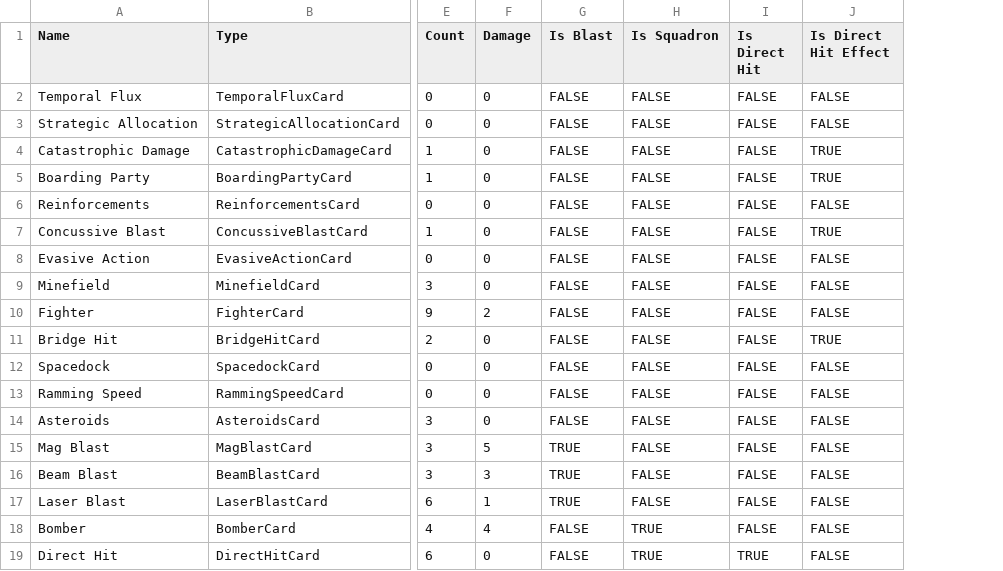
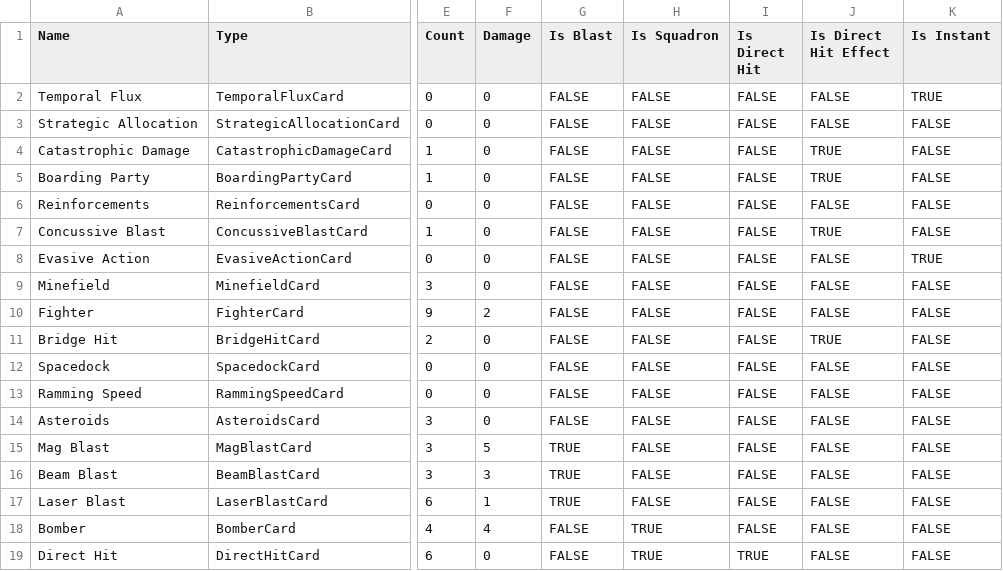
Before and after one commit to aquach/mag-blast, a CSV file: cards/actions.csv, drawn as a sheet; only a part is shown, gaps mark what is left out; the diff names each change by its address in the sheet, - before the commit and + after, or states it on an @@ line.

```diff
--- a/cards/actions.csv
+++ b/cards/actions.csv
+column K (Is Instant), rows 2-19: TRUE | FALSE | FALSE | FALSE | FALSE | FALSE | TRUE | FALSE | FALSE | FALSE | FALSE | FALSE | FALSE | FALSE | FALSE | FALSE | FALSE | FALSE
```
Also changed, not shown: 11 other files.
